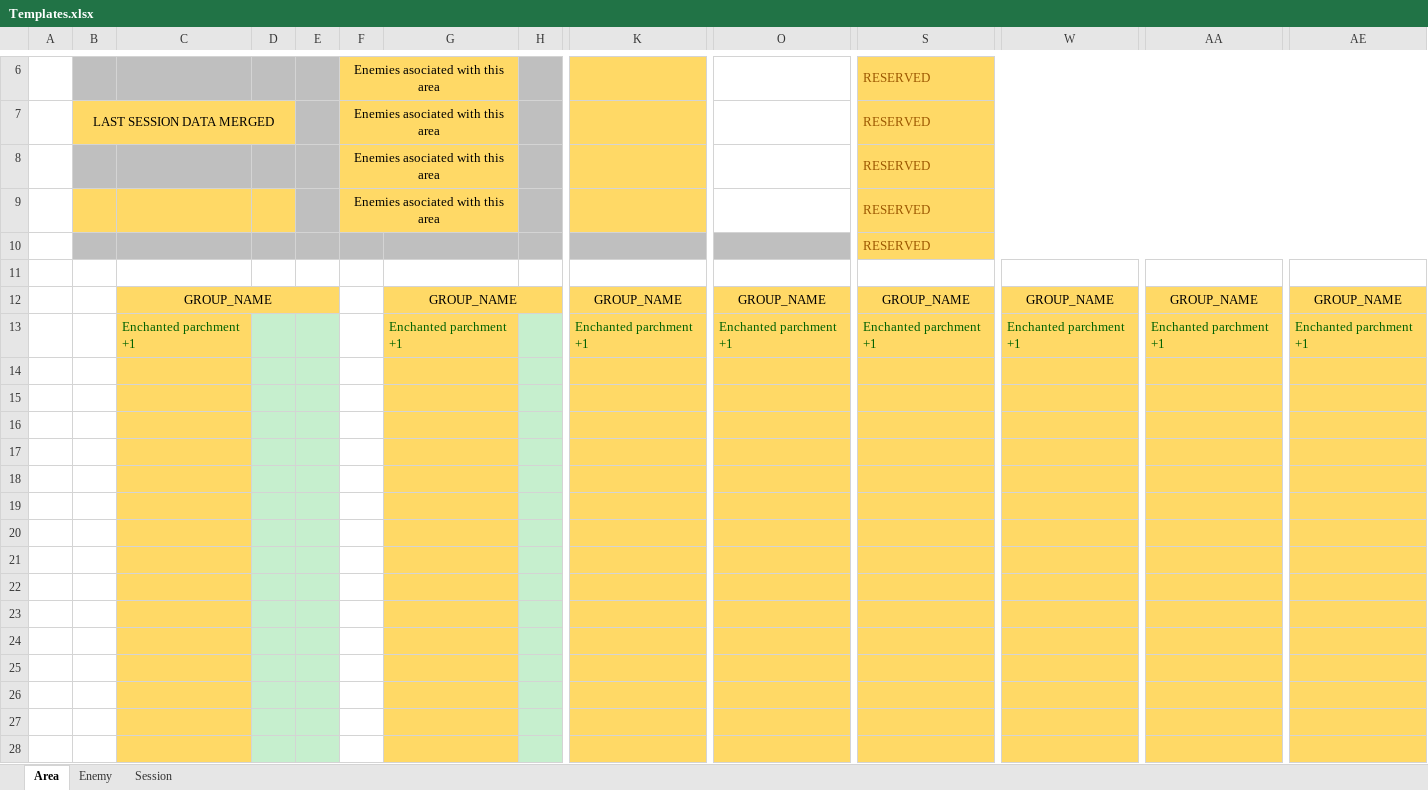
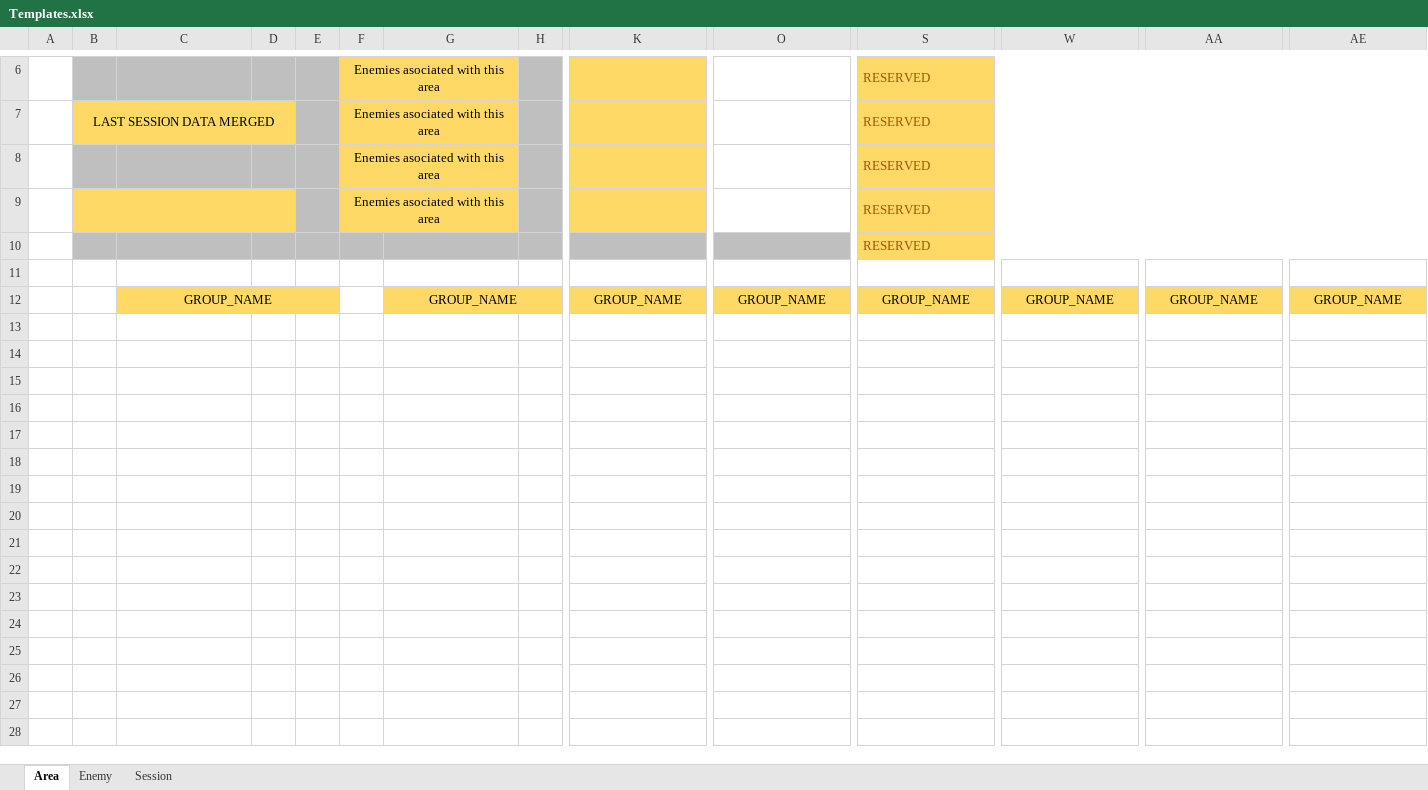
Before and after one commit to Slinta/MetinSpeechToData, an Excel workbook: Templates/Templates.xlsx, sheet Area, drawn as a sheet; only a part is shown, gaps mark what is left out; values as stored, in another font and other column widths than the file's, no borders; rows hold the shown columns only; the diff covers the shown part only; the diff names each change by its address in the sheet, - before the commit and + after, or states it on an @@ line.

```diff
--- a/Templates/Templates.xlsx (sheet Area)
+++ b/Templates/Templates.xlsx (sheet Area)
+B9:D9 merged
-row 13:  |  | Enchanted parchment +1 |  |  |  | Enchanted parchment +1 |  | Enchanted parchment +1 | Enchanted parchment +1 | Enchanted parchment +1 | Enchanted parchment +1 | Enchanted parchment +1 | Enchanted parchment +1
-row 14: (empty)
-row 15: (empty)
-row 16: (empty)
-row 17: (empty)
-row 18: (empty)
-row 19: (empty)
-row 20: (empty)
-row 21: (empty)
-row 22: (empty)
-row 23: (empty)
-row 24: (empty)
-row 25: (empty)
-row 26: (empty)
-row 27: (empty)
-row 28: (empty)
```
Also changed, not shown: 33 removed rows and cell formats elsewhere in this sheet, sheet Session, sheet Enemy, 11 other files.
